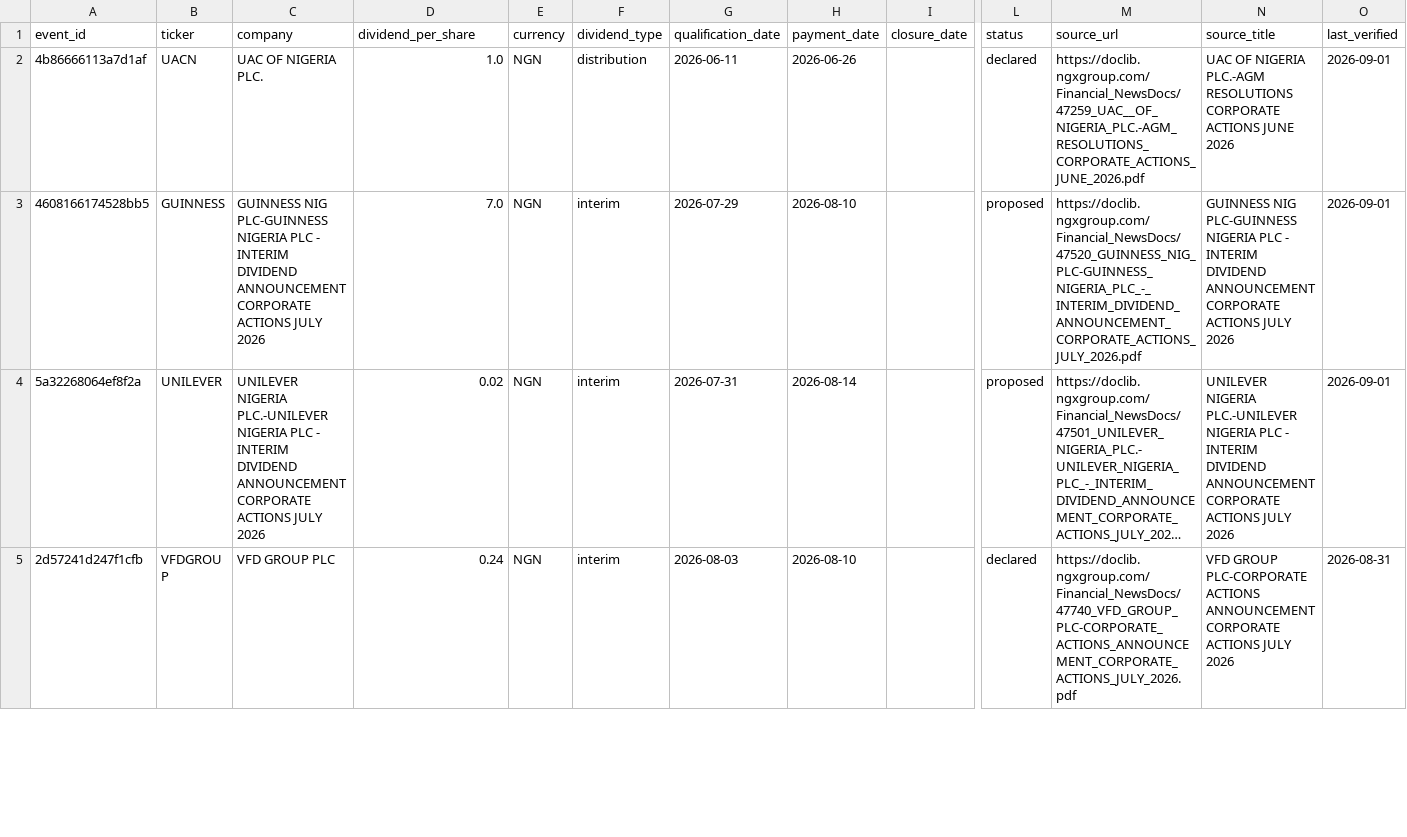
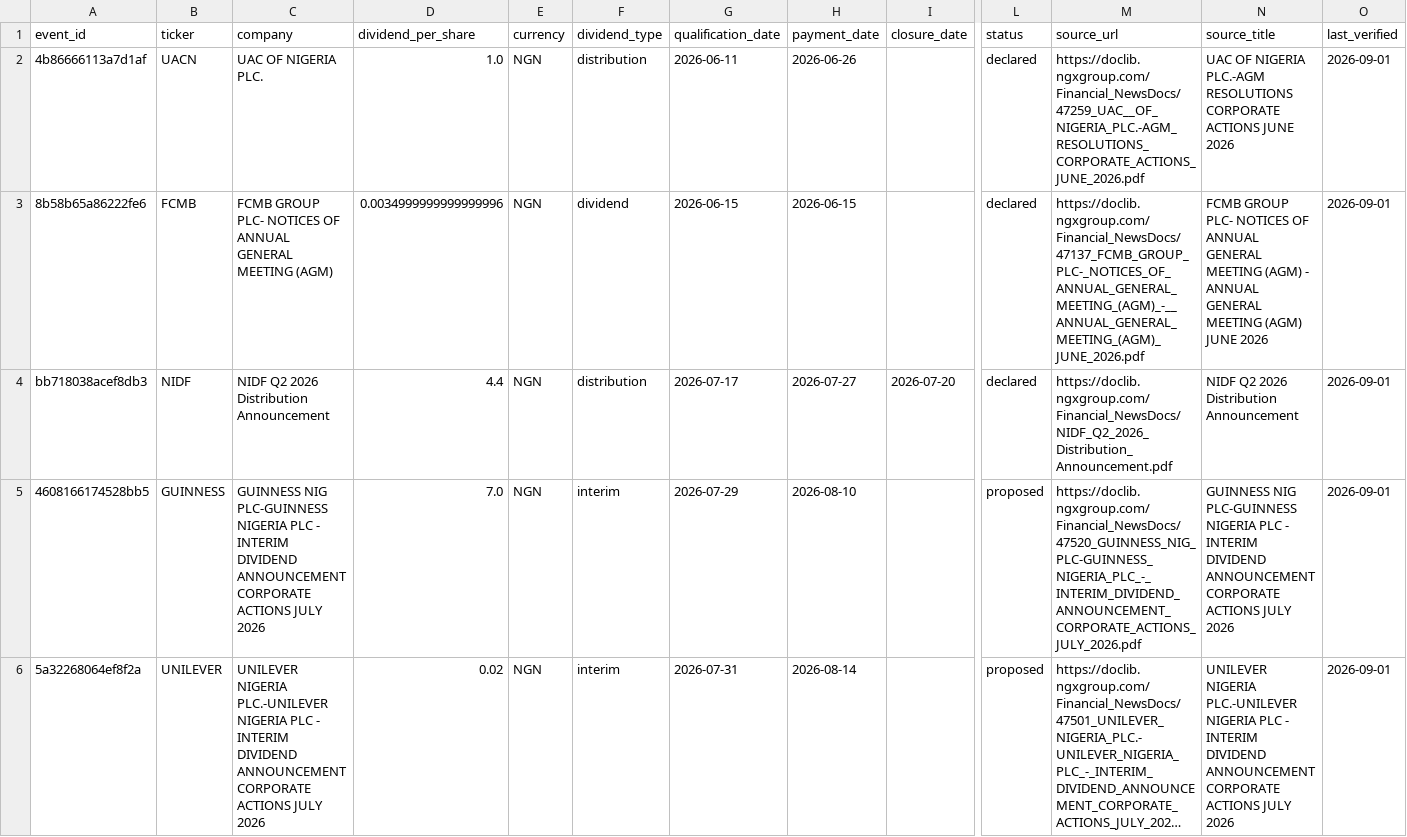
Before and after one commit to osargrrgrn/nairasheets-dividend-feed, a CSV file: docs/dividends.csv, drawn as a sheet; only a part is shown, gaps mark what is left out; the shorter side is filled out with more unchanged rows; long unchanged cells end in …; rows hold the shown columns only; the diff names each change by its address in the sheet, - before the commit and + after, or states it on an @@ line.

```diff
--- a/docs/dividends.csv
+++ b/docs/dividends.csv
+row 3: 8b58b65a86222fe6 | FCMB | FCMB GROUP PLC- NOTICES OF ANNUAL GENERAL MEETING (AGM) | 0.0034999999999999996 | NGN | dividend | 2026-06-15 | 2026-06-15 |  | declared | https://doclib.ngxgroup.com/Financial_NewsDocs/47137_FCMB_GROUP_PLC-_NOTICES_OF_ANNUAL_GENERAL_MEETING_(AGM)_-__ANNUAL_GENERAL_MEETING_(AGM)_JUNE_2026.pdf | FCMB GROUP PLC- NOTICES OF ANNUAL GENERAL MEETING (AGM) - ANNUAL GENERAL MEETING (AGM) JUNE 2026 | 2026-09-01
+row 4: bb718038acef8db3 | NIDF | NIDF Q2 2026 Distribution Announcement | 4.4 | NGN | distribution | 2026-07-17 | 2026-07-27 | 2026-07-20 | declared | https://doclib.ngxgroup.com/Financial_NewsDocs/NIDF_Q2_2026_Distribution_Announcement.pdf | NIDF Q2 2026 Distribution Announcement | 2026-09-01
```
Also changed, not shown: docs/pending_dividends.csv, 4 other files.
